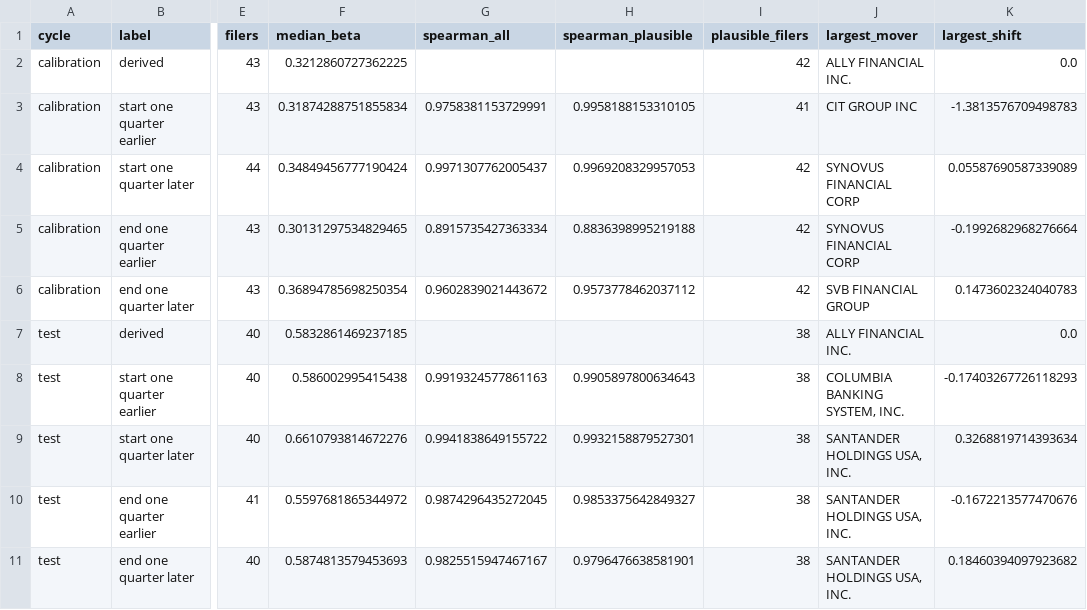
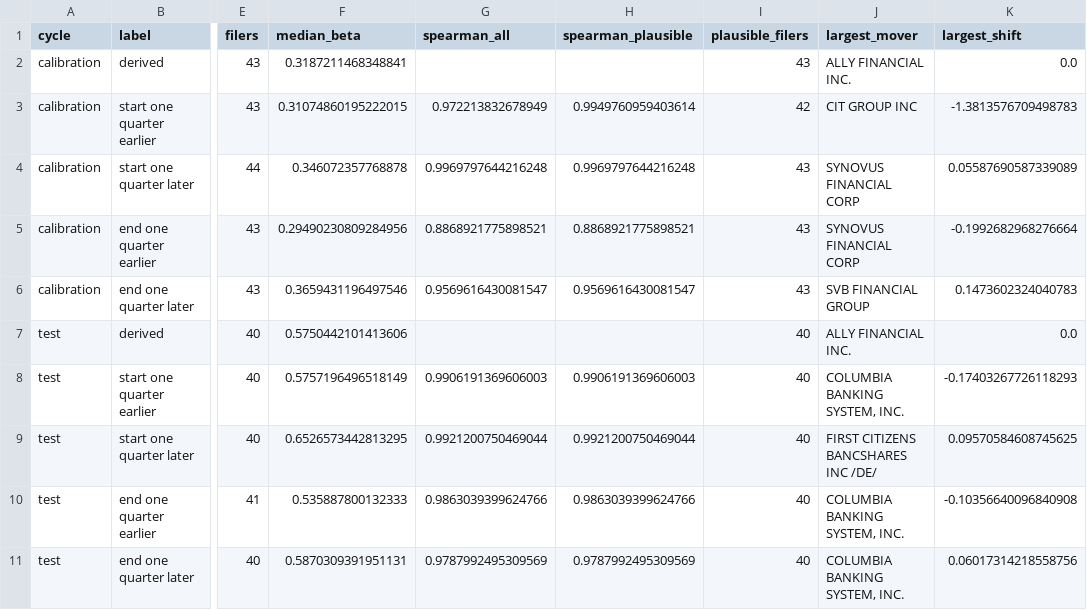
Before and after one commit to Aaron-Darcy/MarketScope, a CSV file: analysis/milestone2/output/cycle_sensitivity.csv, drawn as a sheet; only a part is shown, gaps mark what is left out; the diff names each change by its address in the sheet, - before the commit and + after, or states it on an @@ line.

```diff
--- a/analysis/milestone2/output/cycle_sensitivity.csv
+++ b/analysis/milestone2/output/cycle_sensitivity.csv
-F2 (median_beta): 0.3212860727362225
+F2 (median_beta): 0.3187211468348841
-I2 (plausible_filers): 42
+I2 (plausible_filers): 43
-F3 (median_beta): 0.31874288751855834
+F3 (median_beta): 0.31074860195222015
-G3 (spearman_all): 0.9758381153729991
+G3 (spearman_all): 0.972213832678949
-H3 (spearman_plausible): 0.9958188153310105
+H3 (spearman_plausible): 0.9949760959403614
-I3 (plausible_filers): 41
+I3 (plausible_filers): 42
-F4 (median_beta): 0.34849456777190424
+F4 (median_beta): 0.346072357768878
-G4 (spearman_all): 0.9971307762005437
+G4 (spearman_all): 0.9969797644216248
-H4 (spearman_plausible): 0.9969208329957053
+H4 (spearman_plausible): 0.9969797644216248
-I4:I6 (plausible_filers): 42
+I4:I6 (plausible_filers): 43
-F5 (median_beta): 0.30131297534829465
+F5 (median_beta): 0.29490230809284956
-G5 (spearman_all): 0.8915735427363334
+G5 (spearman_all): 0.8868921775898521
-H5 (spearman_plausible): 0.8836398995219188
+H5 (spearman_plausible): 0.8868921775898521
-F6 (median_beta): 0.36894785698250354
+F6 (median_beta): 0.3659431196497546
-G6 (spearman_all): 0.9602839021443672
+G6 (spearman_all): 0.9569616430081547
-H6 (spearman_plausible): 0.9573778462037112
+H6 (spearman_plausible): 0.9569616430081547
-F7 (median_beta): 0.5832861469237185
+F7 (median_beta): 0.5750442101413606
-I7:I11 (plausible_filers): 38
+I7:I11 (plausible_filers): 40
-F8 (median_beta): 0.586002995415438
+F8 (median_beta): 0.5757196496518149
-G8 (spearman_all): 0.9919324577861163
+G8 (spearman_all): 0.9906191369606003
-H8 (spearman_plausible): 0.9905897800634643
+H8 (spearman_plausible): 0.9906191369606003
-F9 (median_beta): 0.6610793814672276
+F9 (median_beta): 0.6526573442813295
-G9 (spearman_all): 0.9941838649155722
+G9 (spearman_all): 0.9921200750469044
-H9 (spearman_plausible): 0.9932158879527301
+H9 (spearman_plausible): 0.9921200750469044
-J9 (largest_mover): SANTANDER HOLDINGS USA, INC.
+J9 (largest_mover): FIRST CITIZENS BANCSHARES INC /DE/
-K9 (largest_shift): 0.3268819714393634
+K9 (largest_shift): 0.09570584608745625
-F10 (median_beta): 0.5597681865344972
+F10 (median_beta): 0.535887800132333
-G10 (spearman_all): 0.9874296435272045
+G10 (spearman_all): 0.9863039399624766
-H10 (spearman_plausible): 0.9853375642849327
+H10 (spearman_plausible): 0.9863039399624766
-J10:J11 (largest_mover): SANTANDER HOLDINGS USA, INC.
+J10:J11 (largest_mover): COLUMBIA BANKING SYSTEM, INC.
-K10 (largest_shift): -0.1672213577470676
+K10 (largest_shift): -0.10356640096840908
-F11 (median_beta): 0.5874813579453693
+F11 (median_beta): 0.5870309391951131
-G11 (spearman_all): 0.9825515947467167
+G11 (spearman_all): 0.9787992495309569
-H11 (spearman_plausible): 0.9796476638581901
+H11 (spearman_plausible): 0.9787992495309569
-K11 (largest_shift): 0.18460394097923682
+K11 (largest_shift): 0.06017314218558756
```
Also changed, not shown: analysis/milestone2/output/bank_quarters.csv, analysis/milestone2/output/construct_validity.csv, 6 other files.
